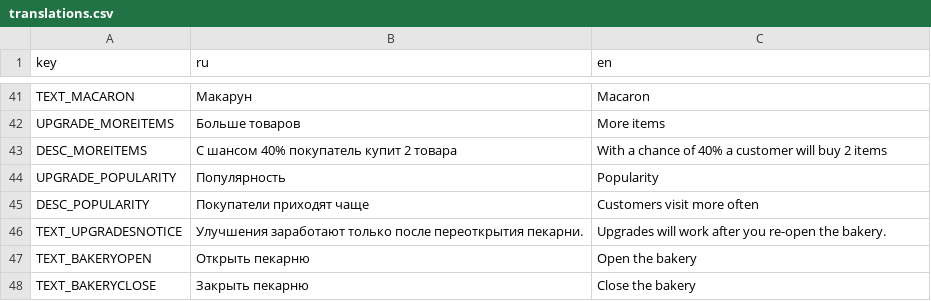
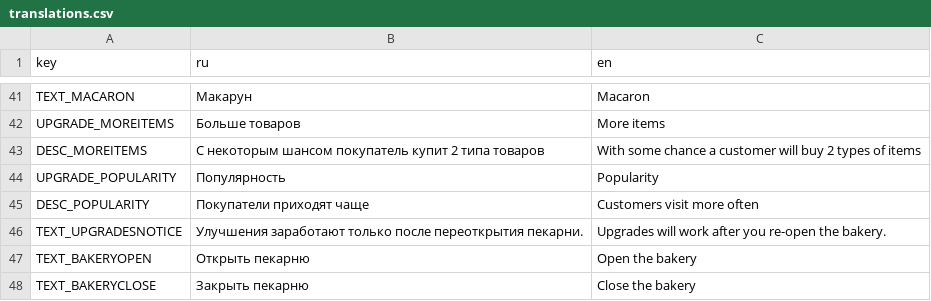
Before and after one commit to ZFox-24/BakeryGame, a CSV file: translations/translations.csv, drawn as a sheet; only a part is shown, gaps mark what is left out.

```diff
--- a/translations/translations.csv
+++ b/translations/translations.csv
@@ -42,3 +42,3 @@ TEXT_MACARON,Макарун,Macaron
 UPGRADE_MOREITEMS,Больше товаров,More items
-DESC_MOREITEMS,С шансом 40% покупатель купит 2 товара,With a chance of 40% a customer will buy 2 items
+DESC_MOREITEMS,С некоторым шансом покупатель купит 2 типа товаров,With some chance a customer will buy 2 types of items
 UPGRADE_POPULARITY,Популярность,Popularity
```
Also changed, not shown: 24 other files.
